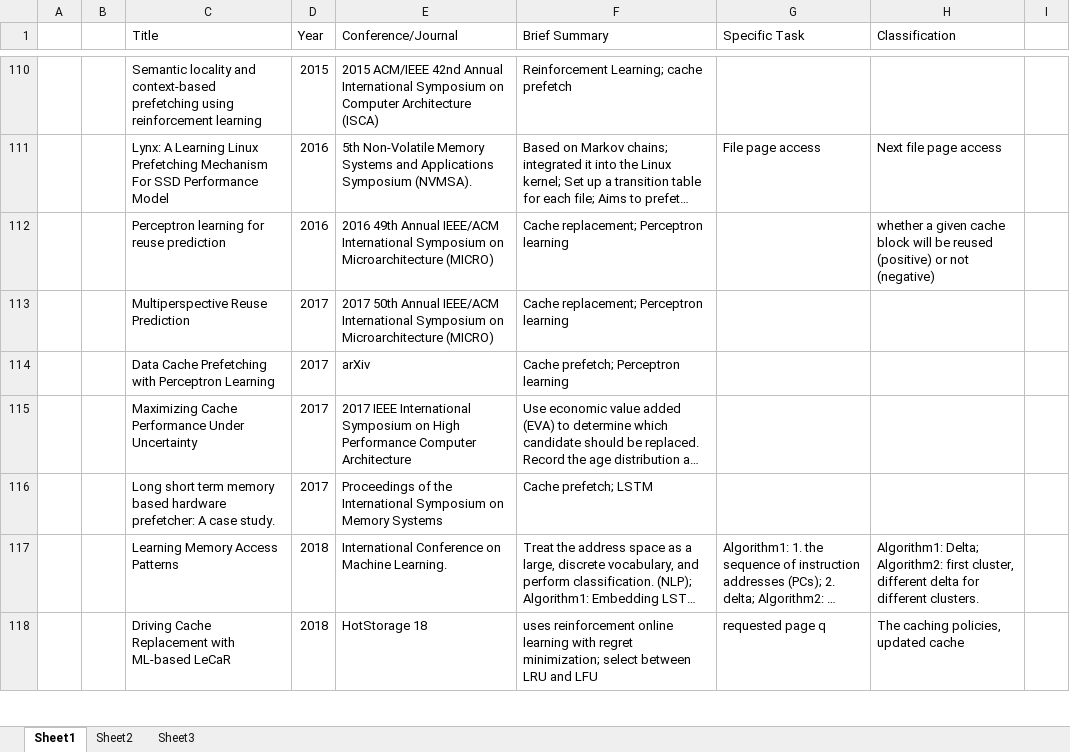
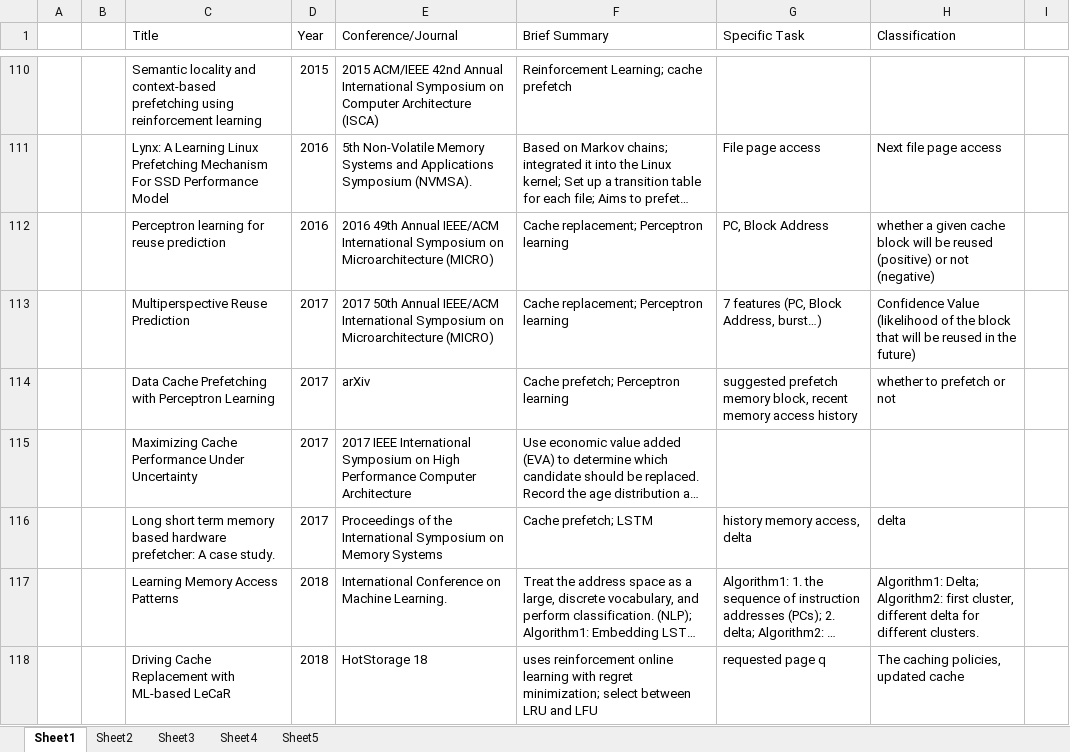
Before and after one commit to LiuYingying0104/AIOS, an Excel workbook: ML Apply in OS/summary (new version).xlsx, sheet Sheet1, drawn as a sheet; only a part is shown, gaps mark what is left out; long unchanged cells end in …; values as stored, in another font and other column widths than the file's, no cell formats; the diff covers the shown part only; the diff names each change by its address in the sheet, - before the commit and + after, or states it on an @@ line.

```diff
--- a/ML Apply in OS/summary (new version).xlsx (sheet Sheet1)
+++ b/ML Apply in OS/summary (new version).xlsx (sheet Sheet1)
+sheet tab: Sheet4
+sheet tab: Sheet5
-G112 (Specific Task): (empty)
+G112 (Specific Task): PC, Block Address
-G113 (Specific Task): (empty)
+G113 (Specific Task): 7 features (PC, Block Address, burst…)
-H113 (Classification): (empty)
+H113 (Classification): Confidence Value (likelihood of the block that will be reused in the future)
-G114 (Specific Task): (empty)
+G114 (Specific Task): suggested prefetch memory block, recent memory access history
-H114 (Classification): (empty)
+H114 (Classification): whether to prefetch or not
-G116 (Specific Task): (empty)
+G116 (Specific Task): history memory access, delta
-H116 (Classification): (empty)
+H116 (Classification): delta
```
Also changed, not shown: 1 added row, 1 removed row, 1 moved row and 13 edited cells elsewhere in this sheet, sheet Sheet2, cell formats.
